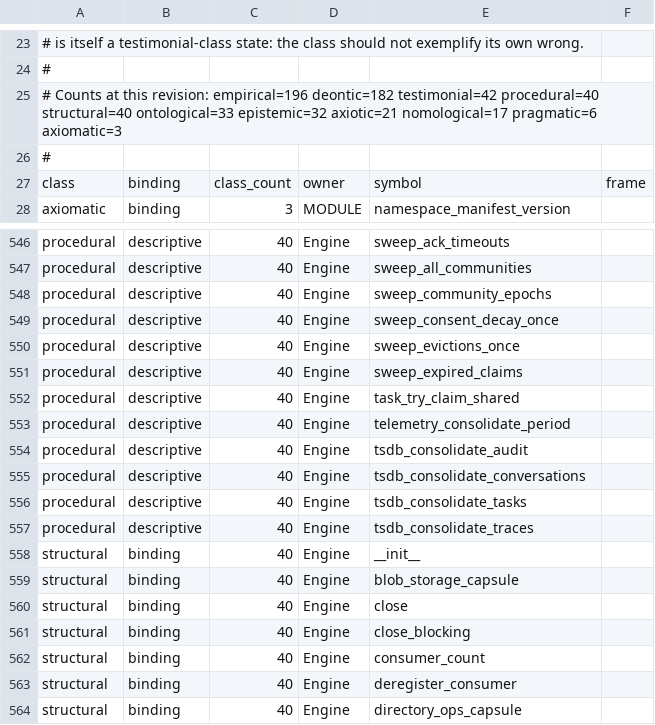
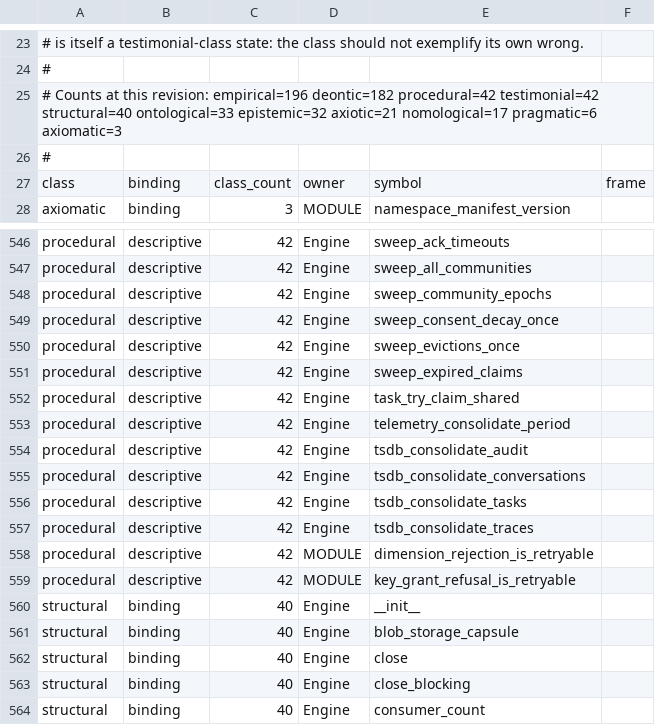
Before and after one commit to CIRISAI/CIRISPersist, a TSV file: evidence/ffi_classification.tsv, drawn as a sheet; only a part is shown, gaps mark what is left out; the shorter side is filled out with more unchanged rows; the diff covers the shown part only; the diff names each change by its address in the sheet, - before the commit and + after, or states it on an @@ line.

```diff
--- a/evidence/ffi_classification.tsv
+++ b/evidence/ffi_classification.tsv
-A25: …empirical=196 deontic=182 testimonial=42 procedural=40 structural=40 ontological=33…
+A25: …empirical=196 deontic=182 procedural=42 testimonial=42 structural=40 ontological=33…
-C546:C557: 40
+C546:C557: 42
+row 558: procedural | descriptive | 42 | MODULE | dimension_rejection_is_retryable
+row 559: procedural | descriptive | 42 | MODULE | key_grant_refusal_is_retryable
```
Also changed, not shown: 28 edited cells elsewhere in this file, scripts/ffi_taxonomy.tsv, 9 other files.
